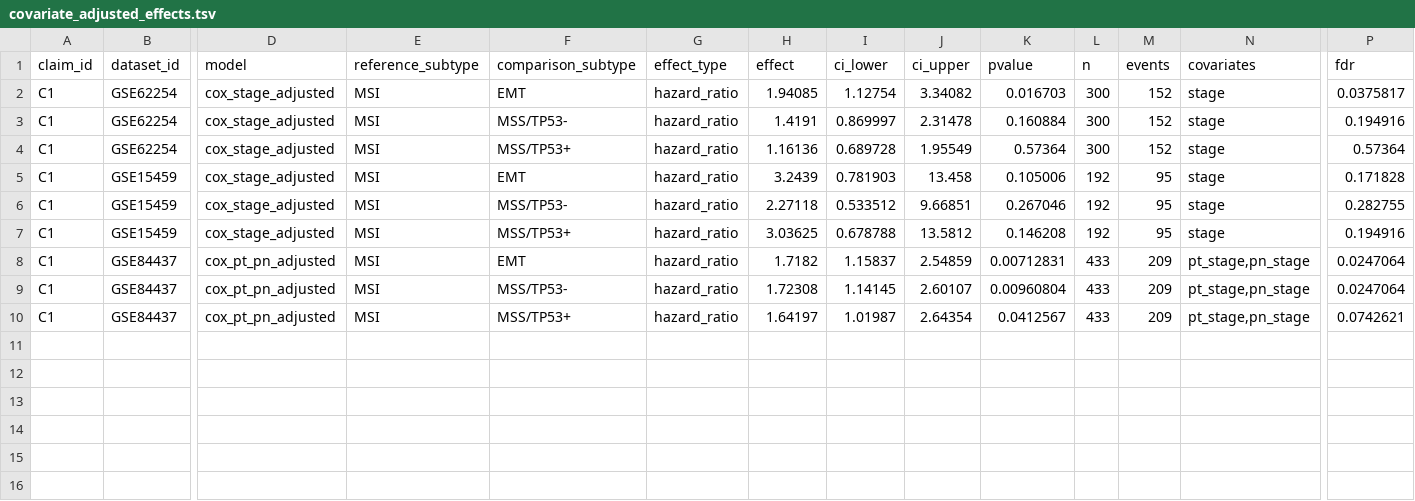
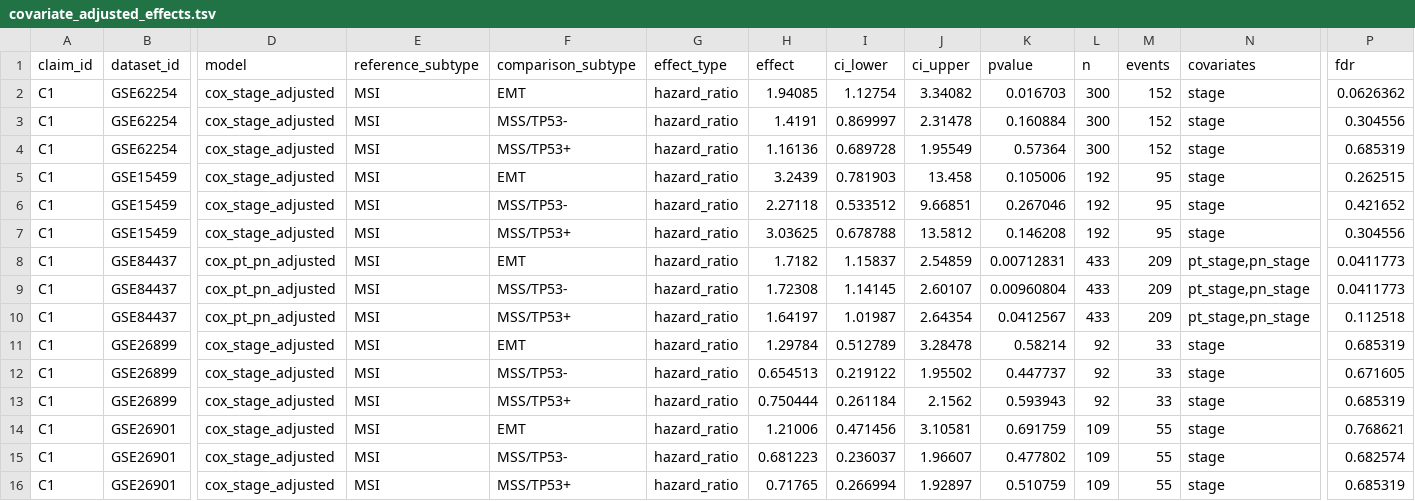
Before and after one commit to Zhenghongwei11/gastric-subtype-validation, a TSV file: results/effect_sizes/covariate_adjusted_effects.tsv, drawn as a sheet; only a part is shown, gaps mark what is left out; rows hold the shown columns only; the diff names each change by its address in the sheet, - before the commit and + after, or states it on an @@ line.

```diff
--- a/results/effect_sizes/covariate_adjusted_effects.tsv
+++ b/results/effect_sizes/covariate_adjusted_effects.tsv
-P2 (fdr): 0.0375817
+P2 (fdr): 0.0626362
-P3 (fdr): 0.194916
+P3 (fdr): 0.304556
-P4 (fdr): 0.57364
+P4 (fdr): 0.685319
-P5 (fdr): 0.171828
+P5 (fdr): 0.262515
-P6 (fdr): 0.282755
+P6 (fdr): 0.421652
-P7 (fdr): 0.194916
+P7 (fdr): 0.304556
-P8:P9 (fdr): 0.0247064
+P8:P9 (fdr): 0.0411773
-P10 (fdr): 0.0742621
+P10 (fdr): 0.112518
+row 11: C1 | GSE26899 | cox_stage_adjusted | MSI | EMT | hazard_ratio | 1.29784 | 0.512789 | 3.28478 | 0.58214 | 92 | 33 | stage | 0.685319
+row 12: C1 | GSE26899 | cox_stage_adjusted | MSI | MSS/TP53- | hazard_ratio | 0.654513 | 0.219122 | 1.95502 | 0.447737 | 92 | 33 | stage | 0.671605
+row 13: C1 | GSE26899 | cox_stage_adjusted | MSI | MSS/TP53+ | hazard_ratio | 0.750444 | 0.261184 | 2.1562 | 0.593943 | 92 | 33 | stage | 0.685319
+row 14: C1 | GSE26901 | cox_stage_adjusted | MSI | EMT | hazard_ratio | 1.21006 | 0.471456 | 3.10581 | 0.691759 | 109 | 55 | stage | 0.768621
+row 15: C1 | GSE26901 | cox_stage_adjusted | MSI | MSS/TP53- | hazard_ratio | 0.681223 | 0.236037 | 1.96607 | 0.477802 | 109 | 55 | stage | 0.682574
+row 16: C1 | GSE26901 | cox_stage_adjusted | MSI | MSS/TP53+ | hazard_ratio | 0.71765 | 0.266994 | 1.92897 | 0.510759 | 109 | 55 | stage | 0.685319
```
Also changed, not shown: results/effect_sizes/c1_shared_state_effects.tsv, results/figures/figure3_external_km.tsv, 22 other files.
